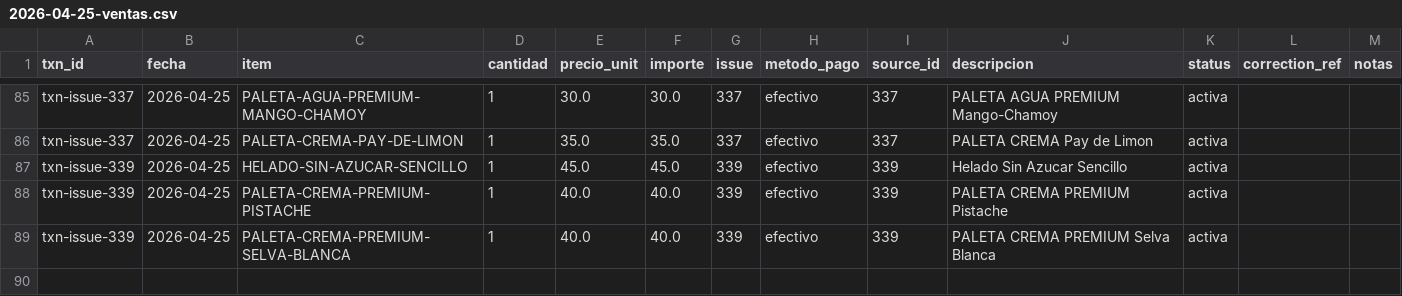
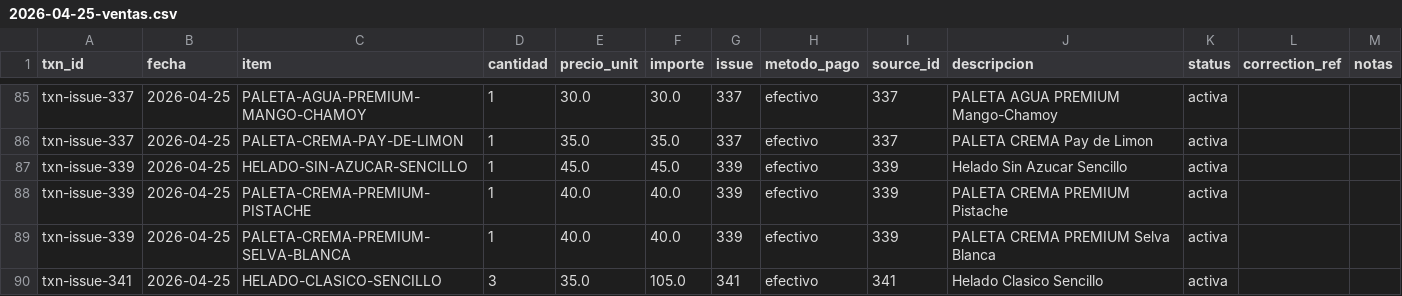
Before and after one commit to OswaldoCasillas/Ventas, a CSV file: docs/diario/2026-04-25-ventas.csv, drawn as a sheet; only a part is shown, gaps mark what is left out; the diff names each change by its address in the sheet, - before the commit and + after, or states it on an @@ line.

```diff
--- a/docs/diario/2026-04-25-ventas.csv
+++ b/docs/diario/2026-04-25-ventas.csv
+row 90: txn-issue-341 | 2026-04-25 | HELADO-CLASICO-SENCILLO | 3 | 35.0 | 105.0 | 341 | efectivo | 341 | Helado Clasico Sencillo | activa
```
Also changed, not shown: data/inventory.csv, data/processed_events.csv, 4 other files.
